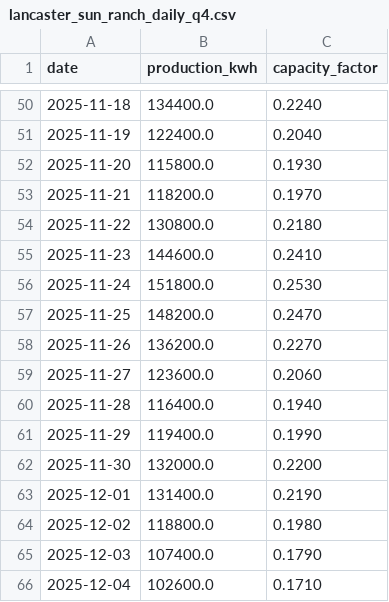
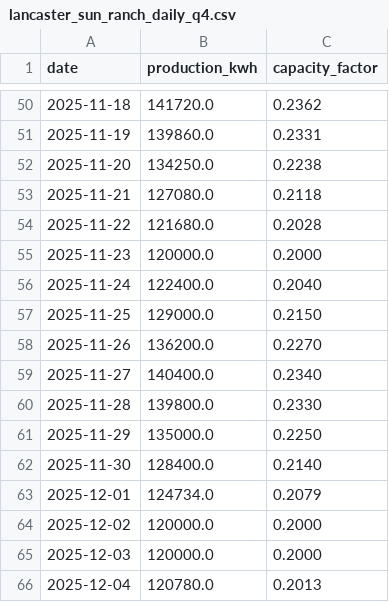
Before and after one commit to mikalbanks/EcoXchange-, a CSV file: client/public/samples/lancaster_sun_ranch_daily_q4.csv, drawn as a sheet; only a part is shown, gaps mark what is left out; the diff covers the shown part only.

```diff
--- a/client/public/samples/lancaster_sun_ranch_daily_q4.csv
+++ b/client/public/samples/lancaster_sun_ranch_daily_q4.csv
@@ -50,17 +50,17 @@ date,production_kwh,capacity_factor
-2025-11-18,134400.0,0.2240
-2025-11-19,122400.0,0.2040
-2025-11-20,115800.0,0.1930
-2025-11-21,118200.0,0.1970
-2025-11-22,130800.0,0.2180
-2025-11-23,144600.0,0.2410
-2025-11-24,151800.0,0.2530
-2025-11-25,148200.0,0.2470
+2025-11-18,141720.0,0.2362
+2025-11-19,139860.0,0.2331
+2025-11-20,134250.0,0.2238
+2025-11-21,127080.0,0.2118
+2025-11-22,121680.0,0.2028
+2025-11-23,120000.0,0.2000
+2025-11-24,122400.0,0.2040
+2025-11-25,129000.0,0.2150
 2025-11-26,136200.0,0.2270
-2025-11-27,123600.0,0.2060
-2025-11-28,116400.0,0.1940
-2025-11-29,119400.0,0.1990
-2025-11-30,132000.0,0.2200
-2025-12-01,131400.0,0.2190
-2025-12-02,118800.0,0.1980
-2025-12-03,107400.0,0.1790
-2025-12-04,102600.0,0.1710
+2025-11-27,140400.0,0.2340
+2025-11-28,139800.0,0.2330
+2025-11-29,135000.0,0.2250
+2025-11-30,128400.0,0.2140
+2025-12-01,124734.0,0.2079
+2025-12-02,120000.0,0.2000
+2025-12-03,120000.0,0.2000
+2025-12-04,120780.0,0.2013
```
Also changed, not shown: 145 edited cells elsewhere in this file, 5 other files.
